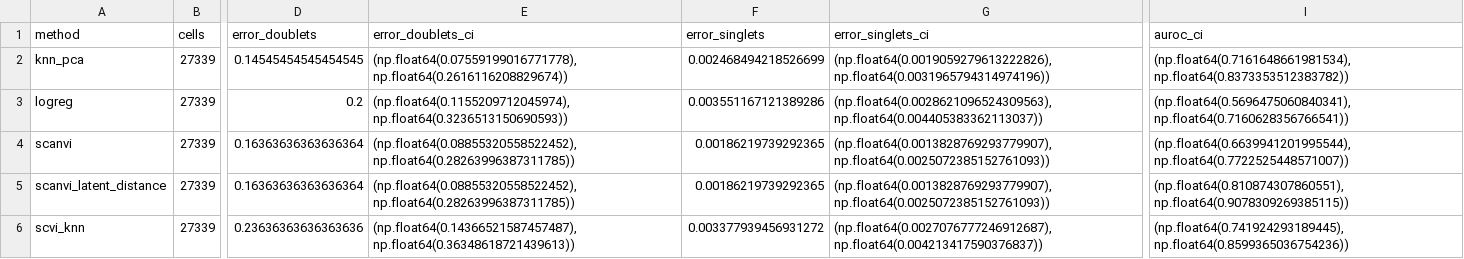
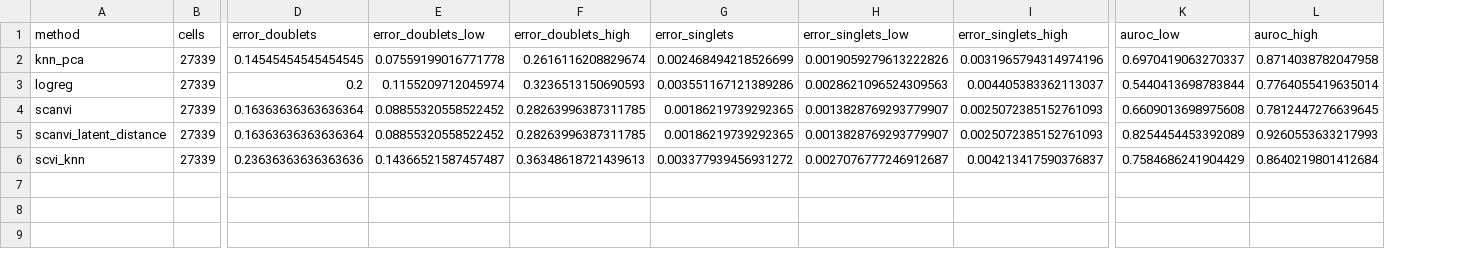
Before and after one commit to MMatinGerami/crc-singlecell-reference-mapping, a CSV file: results/tables/doublets_per_method.csv, drawn as a sheet; only a part is shown, gaps mark what is left out; removed rows and columns are numbered as before the commit, all else as after; the diff names each change by its address in the sheet, - before the commit and + after, or states it on an @@ line.

Commit message:
Doublet AUROC intervals from a patient bootstrap, like every other interval
They resampled cells, which treats cells of one patient as independent. Point estimates are
unchanged; the intervals widen (scANVI latent distance 0.83 to 0.93, logistic regression
0.54 to 0.78). --reuse-scores re-summarises the saved Scrublet scores.

```diff
--- a/results/tables/doublets_per_method.csv
+++ b/results/tables/doublets_per_method.csv
-column E (error_doublets_ci), rows 2-6: (np.float64(0.07559199016771778), np.float64(0.2616116208829674)) | (np.float64(0.1155209712045974), np.float64(0.3236513150690593)) | (np.float64(0.08855320558522452), np.float64(0.28263996387311785)) | (np.float64(0.08855320558522452), np.float64(0.28263996387311785)) | (np.float64(0.14366521587457487), np.float64(0.36348618721439613))
+column E (error_doublets_low), rows 2-6: 0.07559199016771778 | 0.1155209712045974 | 0.08855320558522452 | 0.08855320558522452 | 0.14366521587457487
+column F (error_doublets_high), rows 2-6: 0.2616116208829674 | 0.3236513150690593 | 0.28263996387311785 | 0.28263996387311785 | 0.36348618721439613
-column G (error_singlets_ci), rows 2-6: (np.float64(0.0019059279613222826), np.float64(0.0031965794314974196)) | (np.float64(0.0028621096524309563), np.float64(0.004405383362113037)) | (np.float64(0.0013828769293779907), np.float64(0.0025072385152761093)) | (np.float64(0.0013828769293779907), np.float64(0.0025072385152761093)) | (np.float64(0.0027076777246912687), np.float64(0.004213417590376837))
+column H (error_singlets_low), rows 2-6: 0.0019059279613222826 | 0.0028621096524309563 | 0.0013828769293779907 | 0.0013828769293779907 | 0.0027076777246912687
+column I (error_singlets_high), rows 2-6: 0.0031965794314974196 | 0.004405383362113037 | 0.0025072385152761093 | 0.0025072385152761093 | 0.004213417590376837
-column I (auroc_ci), rows 2-6: (np.float64(0.7161648661981534), np.float64(0.8373353512383782)) | (np.float64(0.5696475060840341), np.float64(0.7160628356766541)) | (np.float64(0.6639941201995544), np.float64(0.7722525448571007)) | (np.float64(0.810874307860551), np.float64(0.9078309269385115)) | (np.float64(0.741924293189445), np.float64(0.8599365036754236))
+column K (auroc_low), rows 2-6: 0.6970419063270337 | 0.5440413698783844 | 0.6609013698975608 | 0.8254454453392089 | 0.7584686241904429
+column L (auroc_high), rows 2-6: 0.8714038782047958 | 0.7764055419635014 | 0.7812447276639645 | 0.9260553633217993 | 0.8640219801412684
```
Also changed, not shown: 5 other files.
